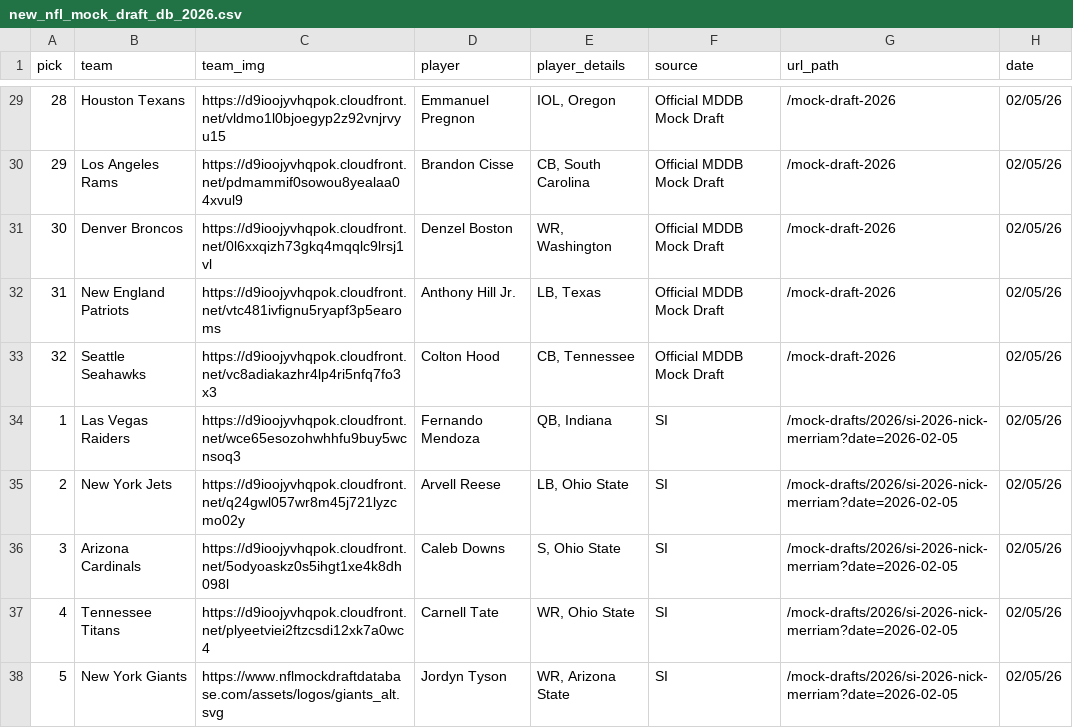
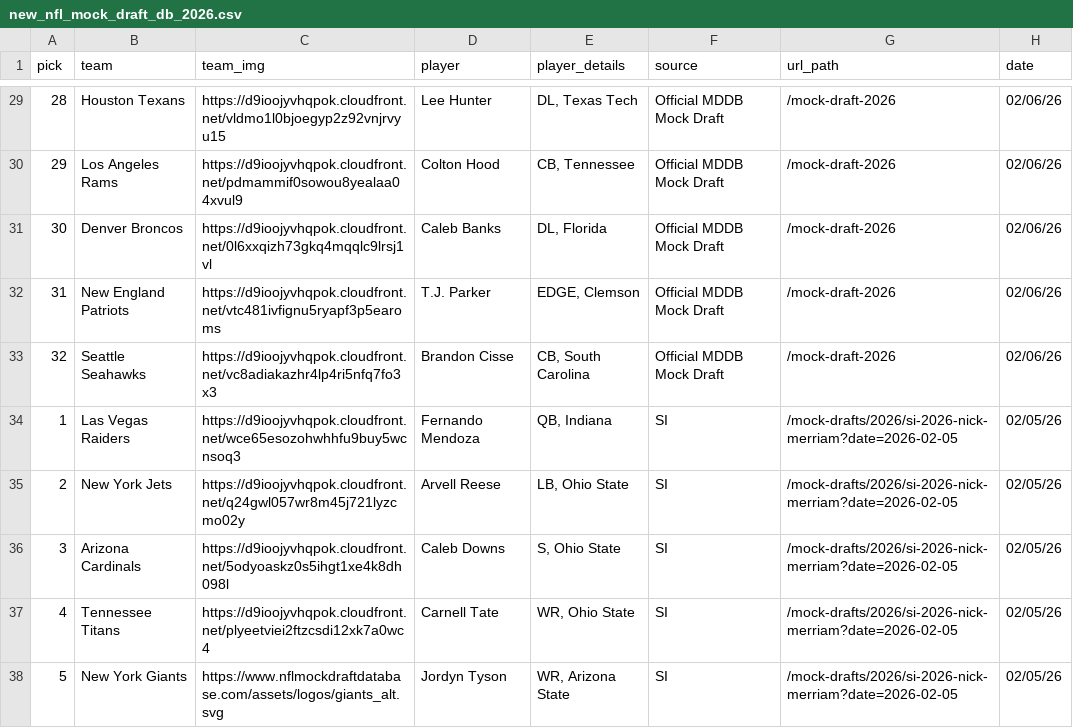
Before and after one commit to aaroncolesmith/data_nfl_mock_draft, a CSV file: data/new_nfl_mock_draft_db_2026.csv, drawn as a sheet; only a part is shown, gaps mark what is left out; the diff covers the shown part only.

```diff
--- a/data/new_nfl_mock_draft_db_2026.csv
+++ b/data/new_nfl_mock_draft_db_2026.csv
@@ -29,6 +29,6 @@ pick,team,team_img,player,player_details,source,url_path,date
-28,Houston Texans,https://d9ioojyvhqpok.cloudfront.net/vldmo1l0bjoegyp2z92vnjrvyu15,Emmanuel Pregnon,"IOL, Oregon",Official MDDB Mock Draft,/mock-draft-2026,02/05/26
-29,Los Angeles Rams,https://d9ioojyvhqpok.cloudfront.net/pdmammif0sowou8yealaa04xvul9,Brandon Cisse,"CB, South Carolina",Official MDDB Mock Draft,/mock-draft-2026,02/05/26
-30,Denver Broncos,https://d9ioojyvhqpok.cloudfront.net/0l6xxqizh73gkq4mqqlc9lrsj1vl,Denzel Boston,"WR, Washington",Official MDDB Mock Draft,/mock-draft-2026,02/05/26
-31,New England Patriots,https://d9ioojyvhqpok.cloudfront.net/vtc481ivfignu5ryapf3p5earoms,Anthony Hill Jr.,"LB, Texas",Official MDDB Mock Draft,/mock-draft-2026,02/05/26
-32,Seattle Seahawks,https://d9ioojyvhqpok.cloudfront.net/vc8adiakazhr4lp4ri5nfq7fo3x3,Colton Hood,"CB, Tennessee",Official MDDB Mock Draft,/mock-draft-2026,02/05/26
+28,Houston Texans,https://d9ioojyvhqpok.cloudfront.net/vldmo1l0bjoegyp2z92vnjrvyu15,Lee Hunter,"DL, Texas Tech",Official MDDB Mock Draft,/mock-draft-2026,02/06/26
+29,Los Angeles Rams,https://d9ioojyvhqpok.cloudfront.net/pdmammif0sowou8yealaa04xvul9,Colton Hood,"CB, Tennessee",Official MDDB Mock Draft,/mock-draft-2026,02/06/26
+30,Denver Broncos,https://d9ioojyvhqpok.cloudfront.net/0l6xxqizh73gkq4mqqlc9lrsj1vl,Caleb Banks,"DL, Florida",Official MDDB Mock Draft,/mock-draft-2026,02/06/26
+31,New England Patriots,https://d9ioojyvhqpok.cloudfront.net/vtc481ivfignu5ryapf3p5earoms,T.J. Parker,"EDGE, Clemson",Official MDDB Mock Draft,/mock-draft-2026,02/06/26
+32,Seattle Seahawks,https://d9ioojyvhqpok.cloudfront.net/vc8adiakazhr4lp4ri5nfq7fo3x3,Brandon Cisse,"CB, South Carolina",Official MDDB Mock Draft,/mock-draft-2026,02/06/26
 1,Las Vegas Raiders,https://d9ioojyvhqpok.cloudfront.net/wce65esozohwhhfu9buy5wcnsoq3,Fernando Mendoza,"QB, Indiana",SI,/mock-drafts/2026/si-2026-nick-merriam?date=2026-02-05,02/05/26
```
Also changed, not shown: 57 edited cells elsewhere in this file, 1 other file.
